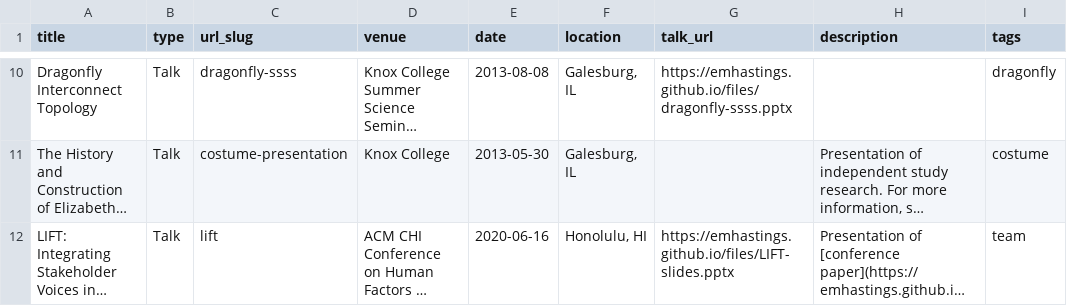
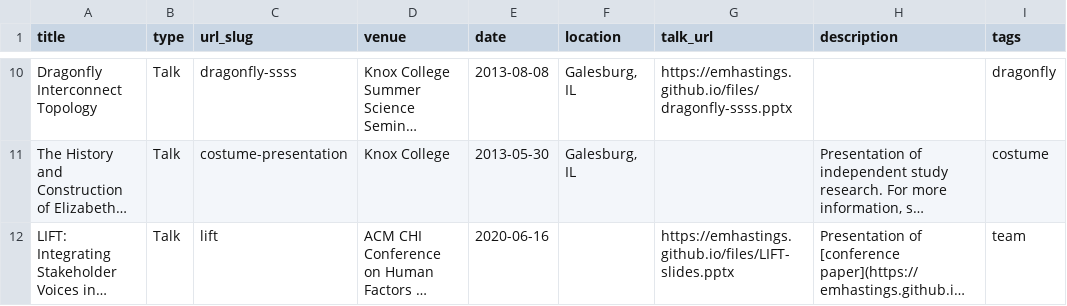
Before and after one commit to emhastings/emhastings.github.io, a TSV file: markdown_generator/talks.tsv, drawn as a sheet; only a part is shown, gaps mark what is left out; long unchanged cells end in …; the diff names each change by its address in the sheet, - before the commit and + after, or states it on an @@ line.

```diff
--- a/markdown_generator/talks.tsv
+++ b/markdown_generator/talks.tsv
-F12 (location): Honolulu, HI
+F12 (location): (empty)
```
Also changed, not shown: _conferences/confs.tsv, 20 other files.
